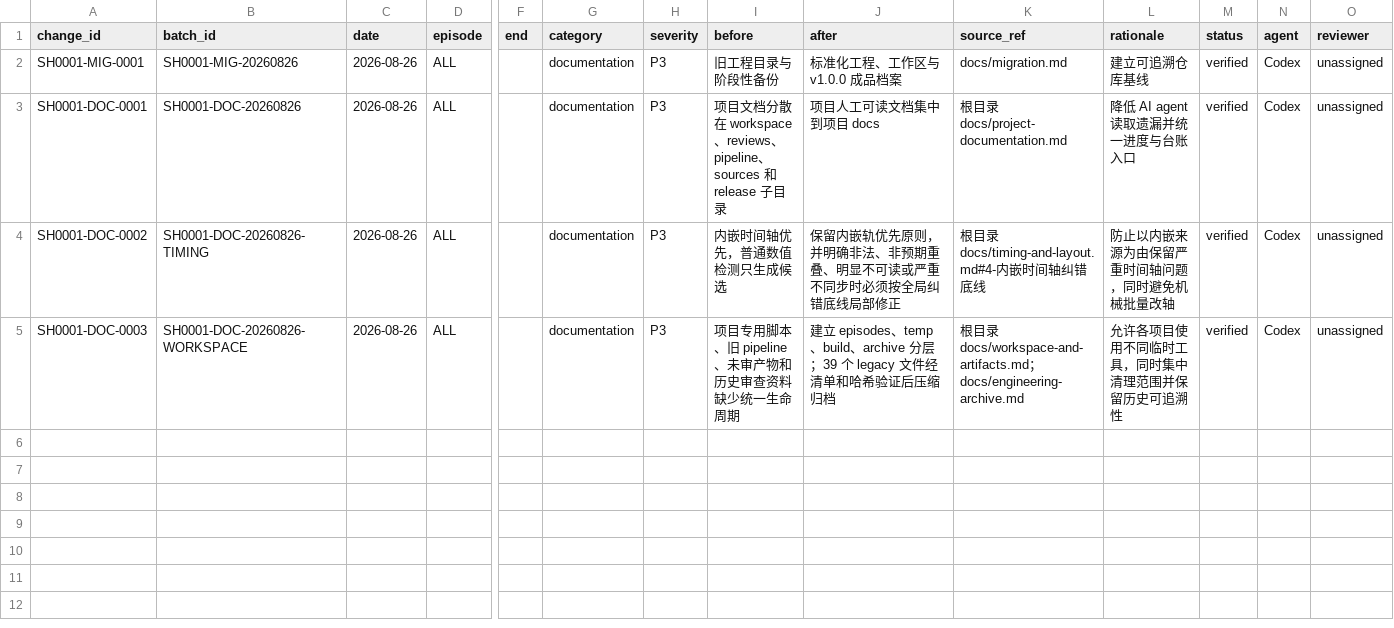
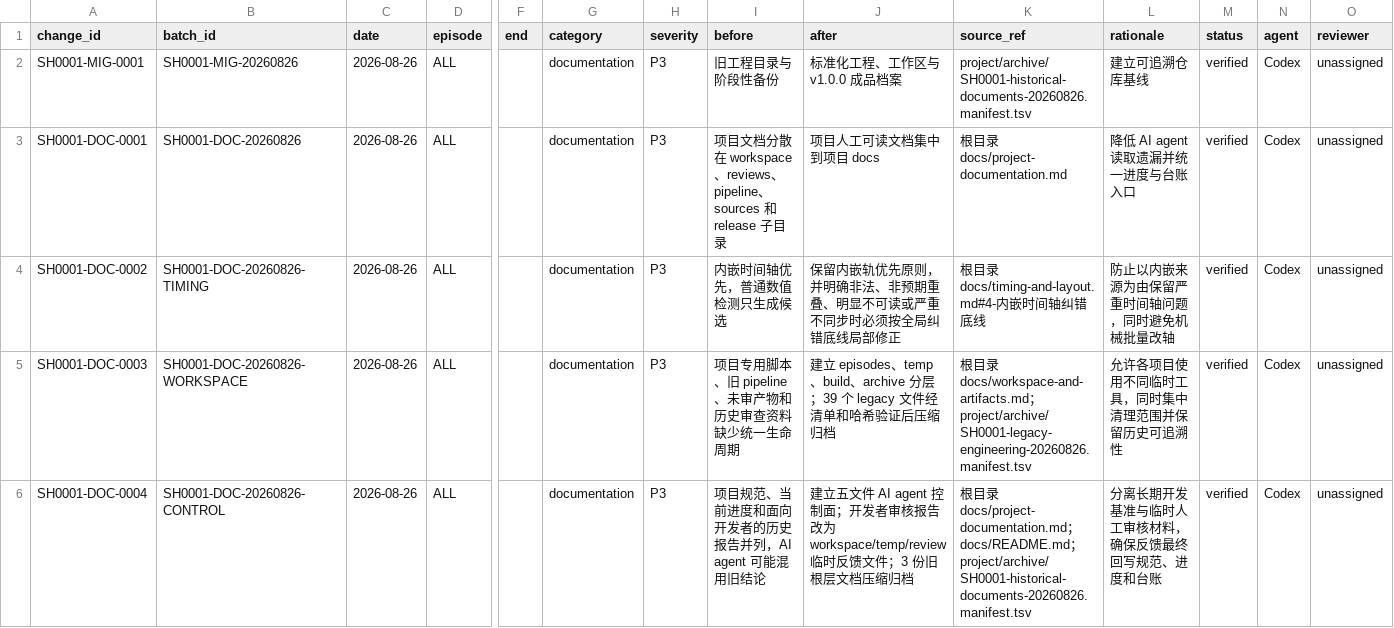
Before and after one commit to Leovikii/Subtitle-Hub, a TSV file: works/space-battleship-yamato/SH0001--yamato-2199-tv/docs/change-log.tsv, drawn as a sheet; only a part is shown, gaps mark what is left out; rows hold the shown columns only; the diff names each change by its address in the sheet, - before the commit and + after, or states it on an @@ line.

Commit message:
Preserve subtitle artifacts byte-for-byte

```diff
--- a/works/space-battleship-yamato/SH0001--yamato-2199-tv/docs/change-log.tsv
+++ b/works/space-battleship-yamato/SH0001--yamato-2199-tv/docs/change-log.tsv
-K2 (source_ref): docs/migration.md
+K2 (source_ref): project/archive/SH0001-historical-documents-20260826.manifest.tsv
-K5 (source_ref): …docs/workspace-and-artifacts.md；docs/engineering-archive.md
+K5 (source_ref): …docs/workspace-and-artifacts.md；project/archive/SH0001-legacy-engineering-20260826.manifest.tsv
+row 6: SH0001-DOC-0004 | SH0001-DOC-20260826-CONTROL | 2026-08-26 | ALL |  | documentation | P3 | 项目规范、当前进度和面向开发者的历史报告并列，AI agent 可能混用旧结论 | 建立五文件 AI agent 控制面；开发者审核报告改为 workspace/temp/review 临时反馈文件；3 份旧根层文档压缩归档 | 根目录 docs/project-documentation.md；docs/README.md；project/archive/SH0001-historical-documents-20260826.manifest.tsv | 分离长期开发基准与临时人工审核材料，确保反馈最终回写规范、进度和台账 | verified | Codex | unassigned
```
Also changed, not shown: 21 other files.
